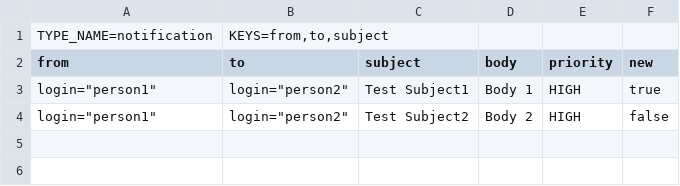
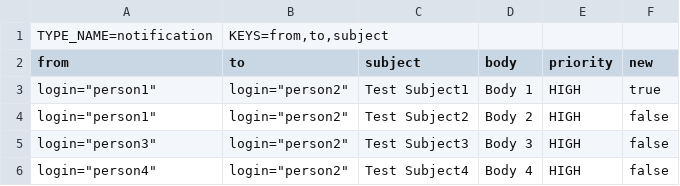
Before and after one commit to InterTurstCo/ActiveFrame5, a CSV file: CM5/modules-configuration/src/main/resources/importdata/import-notification.csv, drawn as a sheet; the diff names each change by its address in the sheet, - before the commit and + after, or states it on an @@ line.

```diff
--- a/CM5/modules-configuration/src/main/resources/importdata/import-notification.csv
+++ b/CM5/modules-configuration/src/main/resources/importdata/import-notification.csv
+row 5: login="person3" | login="person2" | Test Subject3 | Body 3 | HIGH | false
+row 6: login="person4" | login="person2" | Test Subject4 | Body 4 | HIGH | false
```
Also changed, not shown: 7 other files.
